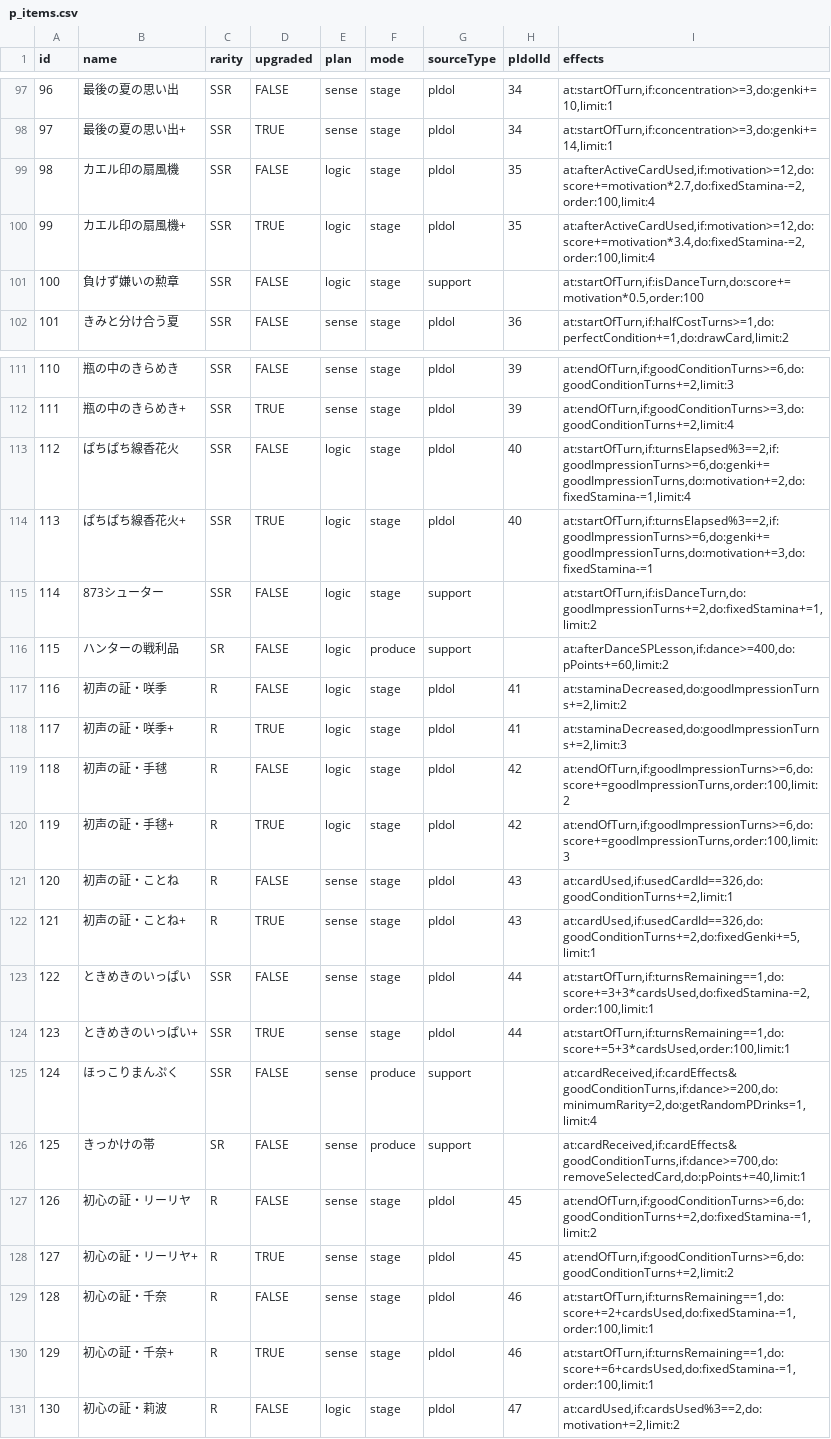
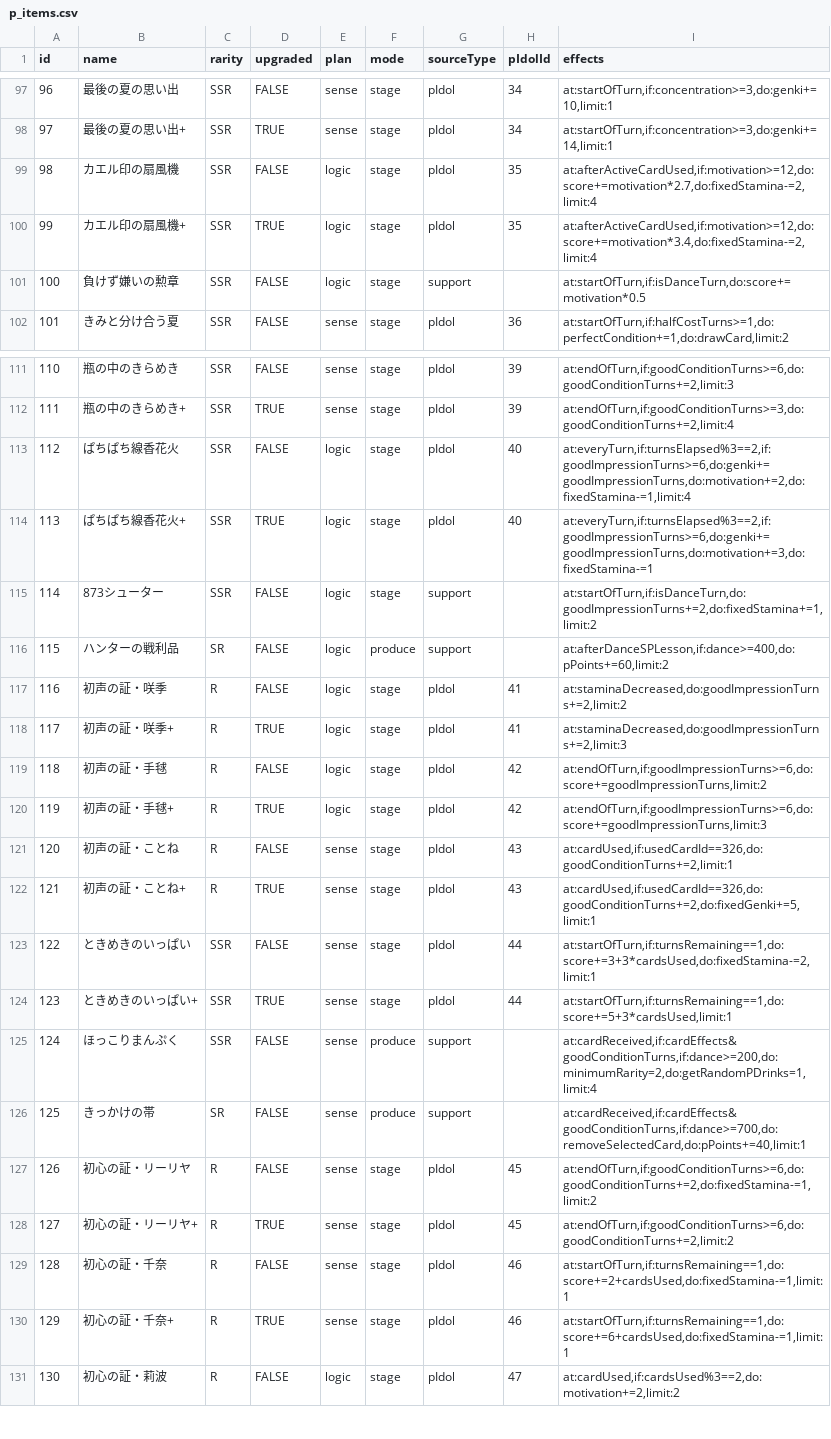
Before and after one commit to surisuririsu/gakumas-data, a CSV file: csv/p_items.csv, drawn as a sheet; only a part is shown, gaps mark what is left out; the diff covers the shown part only.

Commit message:
New phase everyTurn, remove effect order

```diff
--- a/csv/p_items.csv
+++ b/csv/p_items.csv
@@ -98,5 +98,5 @@ id,name,rarity,upgraded,plan,mode,sourceType,pIdolId,effects
 97,最後の夏の思い出+,SSR,TRUE,sense,stage,pIdol,34,"at:startOfTurn,if:concentration>=3,do:genki+=14,limit:1"
-98,カエル印の扇風機,SSR,FALSE,logic,stage,pIdol,35,"at:afterActiveCardUsed,if:motivation>=12,do:score+=motivation*2.7,do:fixedStamina-=2,order:100,limit:4"
-99,カエル印の扇風機+,SSR,TRUE,logic,stage,pIdol,35,"at:afterActiveCardUsed,if:motivation>=12,do:score+=motivation*3.4,do:fixedStamina-=2,order:100,limit:4"
-100,負けず嫌いの勲章,SSR,FALSE,logic,stage,support,,"at:startOfTurn,if:isDanceTurn,do:score+=motivation*0.5,order:100"
+98,カエル印の扇風機,SSR,FALSE,logic,stage,pIdol,35,"at:afterActiveCardUsed,if:motivation>=12,do:score+=motivation*2.7,do:fixedStamina-=2,limit:4"
+99,カエル印の扇風機+,SSR,TRUE,logic,stage,pIdol,35,"at:afterActiveCardUsed,if:motivation>=12,do:score+=motivation*3.4,do:fixedStamina-=2,limit:4"
+100,負けず嫌いの勲章,SSR,FALSE,logic,stage,support,,"at:startOfTurn,if:isDanceTurn,do:score+=motivation*0.5"
 101,きみと分け合う夏,SSR,FALSE,sense,stage,pIdol,36,"at:startOfTurn,if:halfCostTurns>=1,do:perfectCondition+=1,do:drawCard,limit:2"
@@ -112,4 +112,4 @@ id,name,rarity,upgraded,plan,mode,sourceType,pIdolId,effects
 111,瓶の中のきらめき+,SSR,TRUE,sense,stage,pIdol,39,"at:endOfTurn,if:goodConditionTurns>=3,do:goodConditionTurns+=2,limit:4"
-112,ぱちぱち線香花火,SSR,FALSE,logic,stage,pIdol,40,"at:startOfTurn,if:turnsElapsed%3==2,if:goodImpressionTurns>=6,do:genki+=goodImpressionTurns,do:motivation+=2,do:fixedStamina-=1,limit:4"
-113,ぱちぱち線香花火+,SSR,TRUE,logic,stage,pIdol,40,"at:startOfTurn,if:turnsElapsed%3==2,if:goodImpressionTurns>=6,do:genki+=goodImpressionTurns,do:motivation+=3,do:fixedStamina-=1"
+112,ぱちぱち線香花火,SSR,FALSE,logic,stage,pIdol,40,"at:everyTurn,if:turnsElapsed%3==2,if:goodImpressionTurns>=6,do:genki+=goodImpressionTurns,do:motivation+=2,do:fixedStamina-=1,limit:4"
+113,ぱちぱち線香花火+,SSR,TRUE,logic,stage,pIdol,40,"at:everyTurn,if:turnsElapsed%3==2,if:goodImpressionTurns>=6,do:genki+=goodImpressionTurns,do:motivation+=3,do:fixedStamina-=1"
 114,873シューター,SSR,FALSE,logic,stage,support,,"at:startOfTurn,if:isDanceTurn,do:goodImpressionTurns+=2,do:fixedStamina+=1,limit:2"
@@ -118,8 +118,8 @@ id,name,rarity,upgraded,plan,mode,sourceType,pIdolId,effects
 117,初声の証・咲季+,R,TRUE,logic,stage,pIdol,41,"at:staminaDecreased,do:goodImpressionTurns+=2,limit:3"
-118,初声の証・手毬,R,FALSE,logic,stage,pIdol,42,"at:endOfTurn,if:goodImpressionTurns>=6,do:score+=goodImpressionTurns,order:100,limit:2"
-119,初声の証・手毬+,R,TRUE,logic,stage,pIdol,42,"at:endOfTurn,if:goodImpressionTurns>=6,do:score+=goodImpressionTurns,order:100,limit:3"
+118,初声の証・手毬,R,FALSE,logic,stage,pIdol,42,"at:endOfTurn,if:goodImpressionTurns>=6,do:score+=goodImpressionTurns,limit:2"
+119,初声の証・手毬+,R,TRUE,logic,stage,pIdol,42,"at:endOfTurn,if:goodImpressionTurns>=6,do:score+=goodImpressionTurns,limit:3"
 120,初声の証・ことね,R,FALSE,sense,stage,pIdol,43,"at:cardUsed,if:usedCardId==326,do:goodConditionTurns+=2,limit:1"
 121,初声の証・ことね+,R,TRUE,sense,stage,pIdol,43,"at:cardUsed,if:usedCardId==326,do:goodConditionTurns+=2,do:fixedGenki+=5,limit:1"
-122,ときめきのいっぱい,SSR,FALSE,sense,stage,pIdol,44,"at:startOfTurn,if:turnsRemaining==1,do:score+=3+3*cardsUsed,do:fixedStamina-=2,order:100,limit:1"
-123,ときめきのいっぱい+,SSR,TRUE,sense,stage,pIdol,44,"at:startOfTurn,if:turnsRemaining==1,do:score+=5+3*cardsUsed,order:100,limit:1"
+122,ときめきのいっぱい,SSR,FALSE,sense,stage,pIdol,44,"at:startOfTurn,if:turnsRemaining==1,do:score+=3+3*cardsUsed,do:fixedStamina-=2,limit:1"
+123,ときめきのいっぱい+,SSR,TRUE,sense,stage,pIdol,44,"at:startOfTurn,if:turnsRemaining==1,do:score+=5+3*cardsUsed,limit:1"
 124,ほっこりまんぷく,SSR,FALSE,sense,produce,support,,"at:cardReceived,if:cardEffects&goodConditionTurns,if:dance>=200,do:minimumRarity=2,do:getRandomPDrinks=1,limit:4"
@@ -128,4 +128,4 @@ id,name,rarity,upgraded,plan,mode,sourceType,pIdolId,effects
 127,初心の証・リーリヤ+,R,TRUE,sense,stage,pIdol,45,"at:endOfTurn,if:goodConditionTurns>=6,do:goodConditionTurns+=2,limit:2"
-128,初心の証・千奈,R,FALSE,sense,stage,pIdol,46,"at:startOfTurn,if:turnsRemaining==1,do:score+=2+cardsUsed,do:fixedStamina-=1,order:100,limit:1"
-129,初心の証・千奈+,R,TRUE,sense,stage,pIdol,46,"at:startOfTurn,if:turnsRemaining==1,do:score+=6+cardsUsed,do:fixedStamina-=1,order:100,limit:1"
+128,初心の証・千奈,R,FALSE,sense,stage,pIdol,46,"at:startOfTurn,if:turnsRemaining==1,do:score+=2+cardsUsed,do:fixedStamina-=1,limit:1"
+129,初心の証・千奈+,R,TRUE,sense,stage,pIdol,46,"at:startOfTurn,if:turnsRemaining==1,do:score+=6+cardsUsed,do:fixedStamina-=1,limit:1"
 130,初心の証・莉波,R,FALSE,logic,stage,pIdol,47,"at:cardUsed,if:cardsUsed%3==2,do:motivation+=2,limit:2"
```
Also changed, not shown: 19 edited cells elsewhere in this file, csv/skill_cards.csv, csv/stages.csv, 5 other files.
